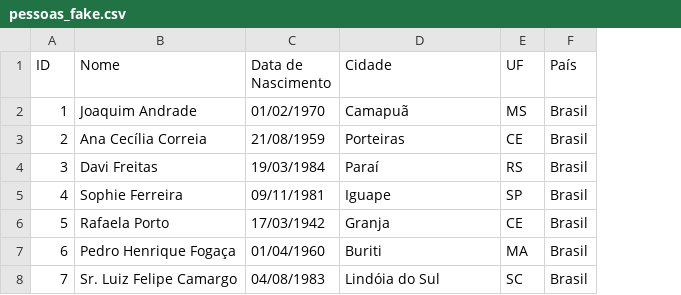
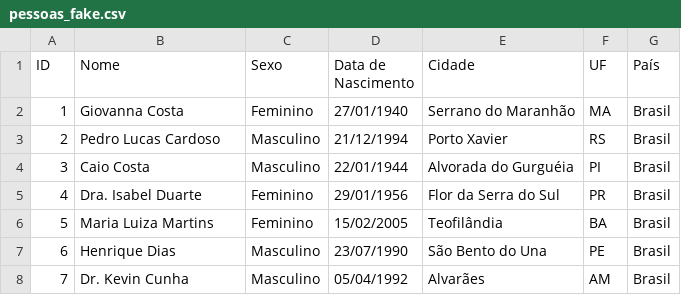
Before and after one commit to MarconyLage/Gerador_de_pessoas, a CSV file: dados_gerados/pessoas_fake.csv, drawn as a sheet; only a part is shown; addresses are those after the commit; the diff covers the shown part only; the diff names each change by its address in the sheet, - before the commit and + after, or states it on an @@ line.

Commit message:
Ajustado para gerar sexo e considerar o nome em relação ao sexo gerado

```diff
--- a/dados_gerados/pessoas_fake.csv
+++ b/dados_gerados/pessoas_fake.csv
+column C (Sexo), rows 2-8: Feminino | Masculino | Masculino | Feminino | Feminino | Masculino | Masculino
-B2 (Nome): Joaquim Andrade
+B2 (Nome): Giovanna Costa
-D2 (Data de Nascimento): 01/02/1970
+D2 (Data de Nascimento): 27/01/1940
-E2 (Cidade): Camapuã
+E2 (Cidade): Serrano do Maranhão
-F2 (UF): MS
+F2 (UF): MA
-B3 (Nome): Ana Cecília Correia
+B3 (Nome): Pedro Lucas Cardoso
-D3 (Data de Nascimento): 21/08/1959
+D3 (Data de Nascimento): 21/12/1994
-E3 (Cidade): Porteiras
+E3 (Cidade): Porto Xavier
-F3 (UF): CE
+F3 (UF): RS
-B4 (Nome): Davi Freitas
+B4 (Nome): Caio Costa
-D4 (Data de Nascimento): 19/03/1984
+D4 (Data de Nascimento): 22/01/1944
-E4 (Cidade): Paraí
+E4 (Cidade): Alvorada do Gurguéia
-F4 (UF): RS
+F4 (UF): PI
-B5 (Nome): Sophie Ferreira
+B5 (Nome): Dra. Isabel Duarte
-D5 (Data de Nascimento): 09/11/1981
+D5 (Data de Nascimento): 29/01/1956
-E5 (Cidade): Iguape
+E5 (Cidade): Flor da Serra do Sul
-F5 (UF): SP
+F5 (UF): PR
-B6 (Nome): Rafaela Porto
+B6 (Nome): Maria Luiza Martins
-D6 (Data de Nascimento): 17/03/1942
+D6 (Data de Nascimento): 15/02/2005
-E6 (Cidade): Granja
+E6 (Cidade): Teofilândia
-F6 (UF): CE
+F6 (UF): BA
-B7 (Nome): Pedro Henrique Fogaça
+B7 (Nome): Henrique Dias
-D7 (Data de Nascimento): 01/04/1960
+D7 (Data de Nascimento): 23/07/1990
-E7 (Cidade): Buriti
+E7 (Cidade): São Bento do Una
-F7 (UF): MA
+F7 (UF): PE
-B8 (Nome): Sr. Luiz Felipe Camargo
+B8 (Nome): Dr. Kevin Cunha
-D8 (Data de Nascimento): 04/08/1983
+D8 (Data de Nascimento): 05/04/1992
-E8 (Cidade): Lindóia do Sul
+E8 (Cidade): Alvarães
-F8 (UF): SC
+F8 (UF): AM
```
Also changed, not shown: 50 edited cells elsewhere in this file, 1 other file.
